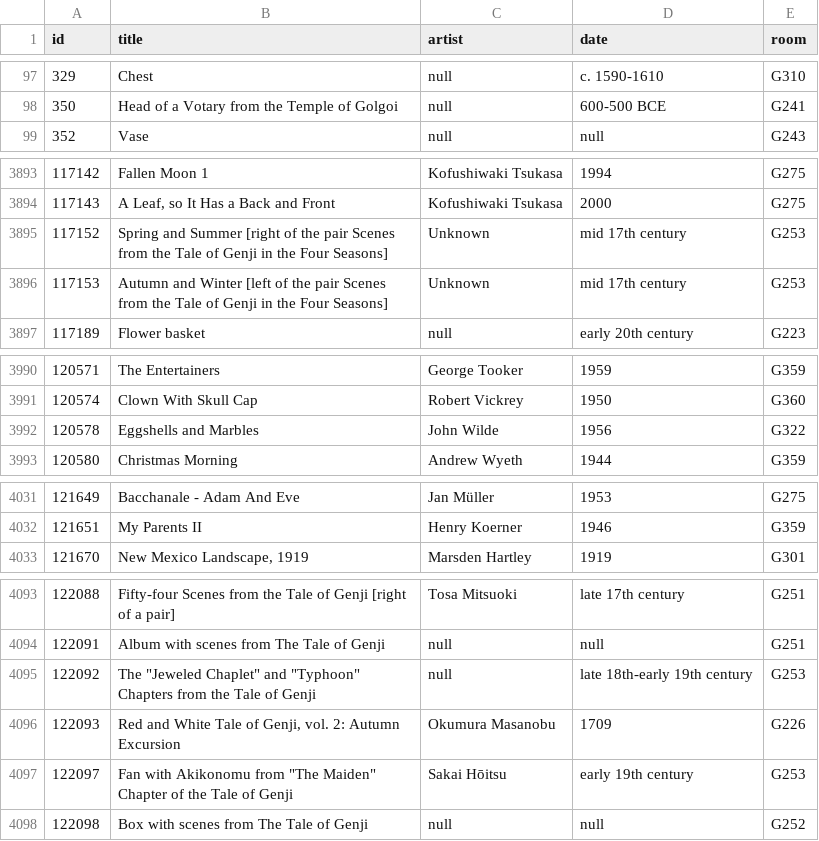
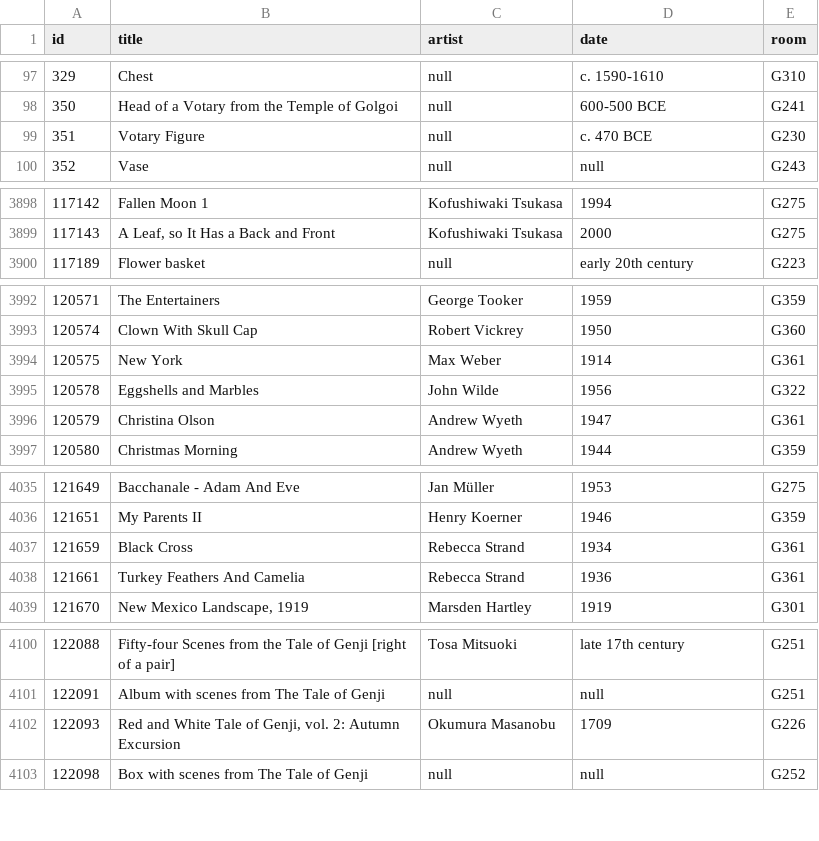
Before and after one commit to miabot/galleries.csv, a CSV file: index.csv, drawn as a sheet; only a part is shown, gaps mark what is left out; removed rows and columns are numbered as before the commit, all else as after; the diff covers the shown part only; the diff names each change by its address in the sheet, - before the commit and + after, or states it on an @@ line.

```diff
--- a/index.csv
+++ b/index.csv
+row 99: 351 | Votary Figure | null | c. 470 BCE | G230
-row 3895: 117152 | Spring and Summer [right of the pair Scenes from the Tale of Genji in the Four Seasons] | Unknown | mid 17th century | G253
-row 3896: 117153 | Autumn and Winter [left of the pair Scenes from the Tale of Genji in the Four Seasons] | Unknown | mid 17th century | G253
+row 3994: 120575 | New York | Max Weber | 1914 | G361
+row 3996: 120579 | Christina Olson | Andrew Wyeth | 1947 | G361
+row 4037: 121659 | Black Cross | Rebecca Strand | 1934 | G361
+row 4038: 121661 | Turkey Feathers And Camelia | Rebecca Strand | 1936 | G361
-row 4095: 122092 | The "Jeweled Chaplet" and "Typhoon" Chapters from the Tale of Genji | null | late 18th-early 19th century | G253
-row 4097: 122097 | Fan with Akikonomu from "The Maiden" Chapter of the Tale of Genji | Sakai Hōitsu | early 19th century | G253
```
Also changed, not shown: 5 added rows and 1 removed row elsewhere in this file, 3 other files.
